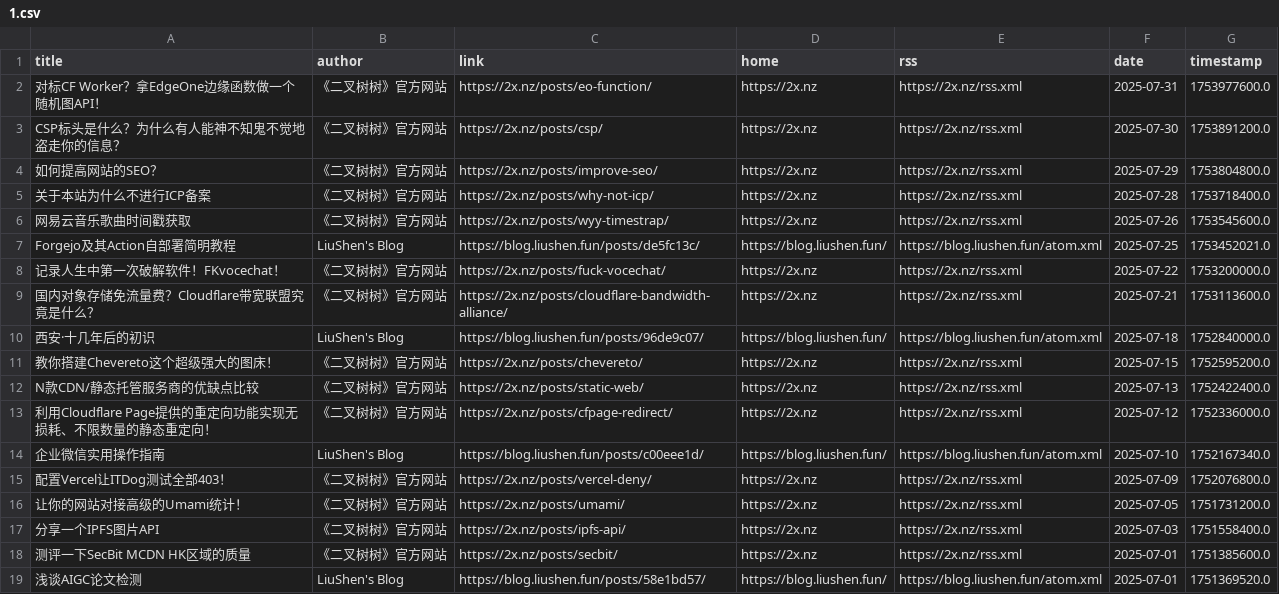
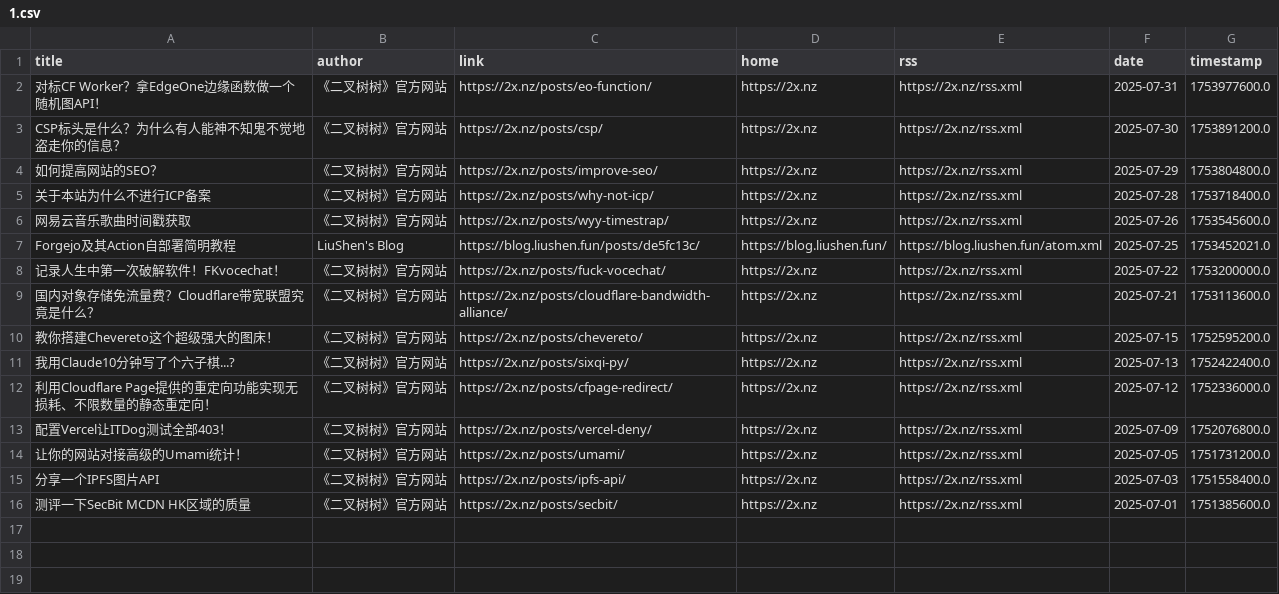
Before and after one commit to Kemeow0815/rssblog-source, a CSV file: date/202507/1.csv, drawn as a sheet.

```diff
--- a/date/202507/1.csv
+++ b/date/202507/1.csv
@@ -9,7 +9,5 @@ Forgejo及其Action自部署简明教程,LiuShen's Blog,https://blog.liushen.fun
 国内对象存储免流量费？Cloudflare带宽联盟究竟是什么？,《二叉树树》官方网站,https://2x.nz/posts/cloudflare-bandwidth-alliance/,https://2x.nz,https://2x.nz/rss.xml,2025-07-21,1753113600.0
-西安·十几年后的初识,LiuShen's Blog,https://blog.liushen.fun/posts/96de9c07/,https://blog.liushen.fun/,https://blog.liushen.fun/atom.xml,2025-07-18,1752840000.0
 教你搭建Chevereto这个超级强大的图床！,《二叉树树》官方网站,https://2x.nz/posts/chevereto/,https://2x.nz,https://2x.nz/rss.xml,2025-07-15,1752595200.0
-N款CDN/静态托管服务商的优缺点比较,《二叉树树》官方网站,https://2x.nz/posts/static-web/,https://2x.nz,https://2x.nz/rss.xml,2025-07-13,1752422400.0
+我用Claude10分钟写了个六子棋...?,《二叉树树》官方网站,https://2x.nz/posts/sixqi-py/,https://2x.nz,https://2x.nz/rss.xml,2025-07-13,1752422400.0
 利用Cloudflare Page提供的重定向功能实现无损耗、不限数量的静态重定向！,《二叉树树》官方网站,https://2x.nz/posts/cfpage-redirect/,https://2x.nz,https://2x.nz/rss.xml,2025-07-12,1752336000.0
-企业微信实用操作指南,LiuShen's Blog,https://blog.liushen.fun/posts/c00eee1d/,https://blog.liushen.fun/,https://blog.liushen.fun/atom.xml,2025-07-10,1752167340.0
 配置Vercel让ITDog测试全部403！,《二叉树树》官方网站,https://2x.nz/posts/vercel-deny/,https://2x.nz,https://2x.nz/rss.xml,2025-07-09,1752076800.0
@@ -18,2 +16 @@ N款CDN/静态托管服务商的优缺点比较,《二叉树树》官方网站,h
 测评一下SecBit MCDN HK区域的质量,《二叉树树》官方网站,https://2x.nz/posts/secbit/,https://2x.nz,https://2x.nz/rss.xml,2025-07-01,1751385600.0
-浅谈AIGC论文检测,LiuShen's Blog,https://blog.liushen.fun/posts/58e1bd57/,https://blog.liushen.fun/,https://blog.liushen.fun/atom.xml,2025-07-01,1751369520.0
```
Also changed, not shown: source/103aed9e52874174c3cdcff3fb1690d9/1.csv, user/default/date/202505/1.csv, 4 other files.
